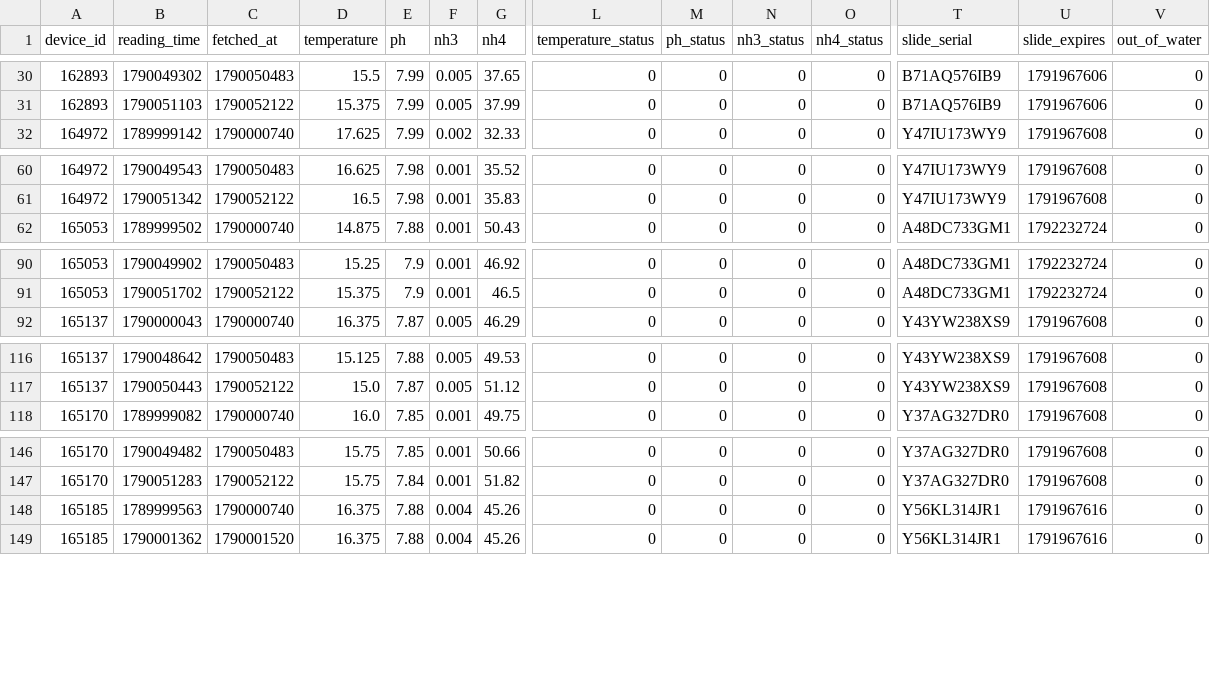
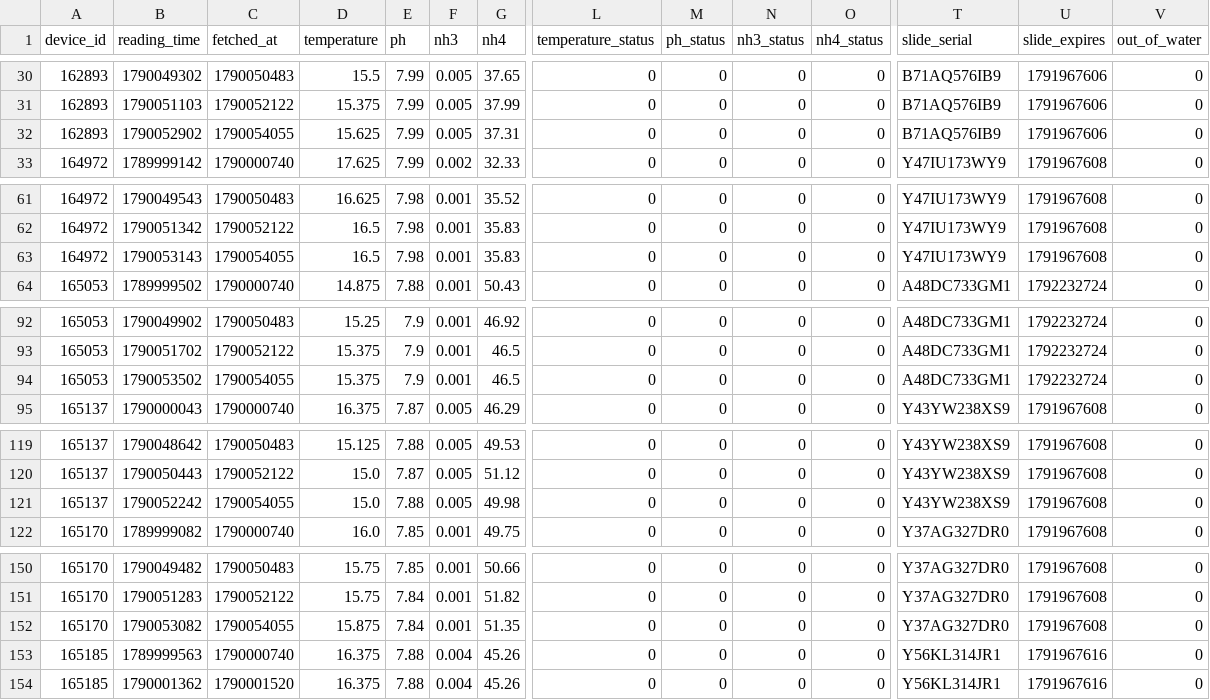
Before and after one commit to Nautilusproject-Gib/tnp-seneye-harvester, a CSV file: dashboard/data/readings.csv, drawn as a sheet; only a part is shown, gaps mark what is left out; rows hold the shown columns only; the diff covers the shown part only; the diff names each change by its address in the sheet, - before the commit and + after, or states it on an @@ line.

```diff
--- a/dashboard/data/readings.csv
+++ b/dashboard/data/readings.csv
+row 32: 162893 | 1790052902 | 1790054055 | 15.625 | 7.99 | 0.005 | 37.31 | 0 | 0 | 0 | 0 | B71AQ576IB9 | 1791967606 | 0
+row 63: 164972 | 1790053143 | 1790054055 | 16.5 | 7.98 | 0.001 | 35.83 | 0 | 0 | 0 | 0 | Y47IU173WY9 | 1791967608 | 0
+row 94: 165053 | 1790053502 | 1790054055 | 15.375 | 7.9 | 0.001 | 46.5 | 0 | 0 | 0 | 0 | A48DC733GM1 | 1792232724 | 0
+row 121: 165137 | 1790052242 | 1790054055 | 15.0 | 7.88 | 0.005 | 49.98 | 0 | 0 | 0 | 0 | Y43YW238XS9 | 1791967608 | 0
+row 152: 165170 | 1790053082 | 1790054055 | 15.875 | 7.84 | 0.001 | 51.35 | 0 | 0 | 0 | 0 | Y37AG327DR0 | 1791967608 | 0
```
Also changed, not shown: 4 added rows elsewhere in this file, 2 other files.
